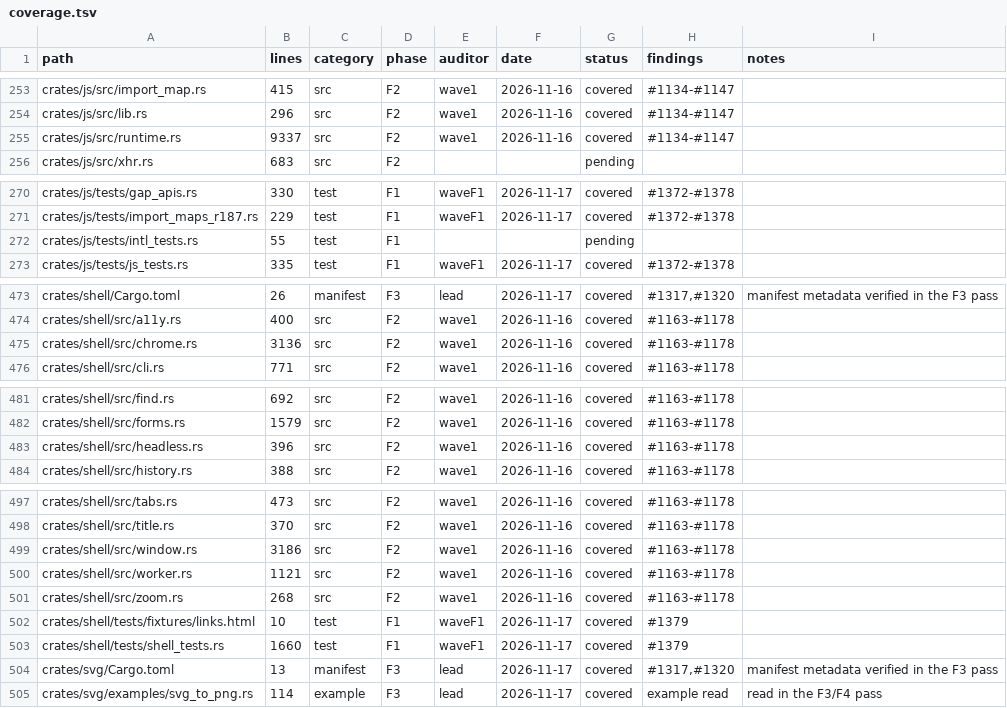
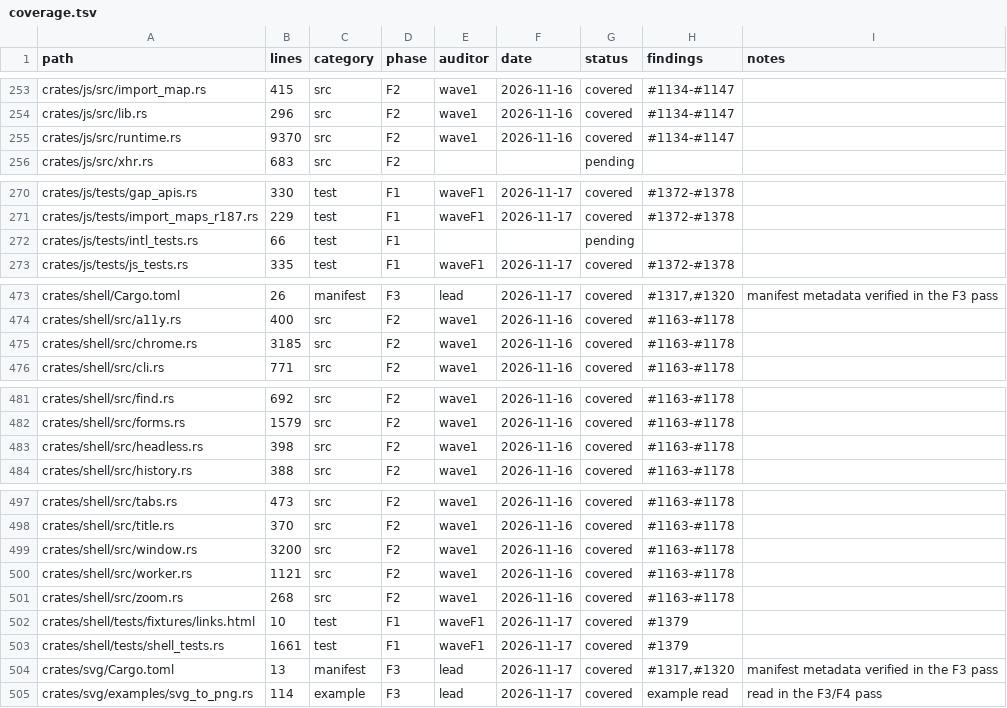
Before and after one commit to juanpimg/Megi, a TSV file: docs/audit/coverage.tsv, drawn as a sheet; only a part is shown, gaps mark what is left out.

Commit message:
chore(status): sync artifacts after Intl date landing
Signed-off-by: lolmg445 <251754279+lolmg445@users.noreply.github.com>

```diff
--- a/docs/audit/coverage.tsv
+++ b/docs/audit/coverage.tsv
@@ -254,3 +254,3 @@ crates/js/src/import_map.rs	415	src	F2	wave1	2026-11-16	covered	#1134-#1147
 crates/js/src/lib.rs	296	src	F2	wave1	2026-11-16	covered	#1134-#1147	
-crates/js/src/runtime.rs	9337	src	F2	wave1	2026-11-16	covered	#1134-#1147	
+crates/js/src/runtime.rs	9370	src	F2	wave1	2026-11-16	covered	#1134-#1147	
 crates/js/src/xhr.rs	683	src	F2			pending		
@@ -271,3 +271,3 @@ crates/js/tests/gap_apis.rs	330	test	F1	waveF1	2026-11-17	covered	#1372-#1378
 crates/js/tests/import_maps_r187.rs	229	test	F1	waveF1	2026-11-17	covered	#1372-#1378	
-crates/js/tests/intl_tests.rs	55	test	F1			pending		
+crates/js/tests/intl_tests.rs	66	test	F1			pending		
 crates/js/tests/js_tests.rs	335	test	F1	waveF1	2026-11-17	covered	#1372-#1378	
@@ -474,3 +474,3 @@ crates/shell/Cargo.toml	26	manifest	F3	lead	2026-11-17	covered	#1317,#1320	manif
 crates/shell/src/a11y.rs	400	src	F2	wave1	2026-11-16	covered	#1163-#1178	
-crates/shell/src/chrome.rs	3136	src	F2	wave1	2026-11-16	covered	#1163-#1178	
+crates/shell/src/chrome.rs	3185	src	F2	wave1	2026-11-16	covered	#1163-#1178	
 crates/shell/src/cli.rs	771	src	F2	wave1	2026-11-16	covered	#1163-#1178	
@@ -482,3 +482,3 @@ crates/shell/src/find.rs	692	src	F2	wave1	2026-11-16	covered	#1163-#1178
 crates/shell/src/forms.rs	1579	src	F2	wave1	2026-11-16	covered	#1163-#1178	
-crates/shell/src/headless.rs	396	src	F2	wave1	2026-11-16	covered	#1163-#1178	
+crates/shell/src/headless.rs	398	src	F2	wave1	2026-11-16	covered	#1163-#1178	
 crates/shell/src/history.rs	388	src	F2	wave1	2026-11-16	covered	#1163-#1178	
@@ -498,3 +498,3 @@ crates/shell/src/tabs.rs	473	src	F2	wave1	2026-11-16	covered	#1163-#1178
 crates/shell/src/title.rs	370	src	F2	wave1	2026-11-16	covered	#1163-#1178	
-crates/shell/src/window.rs	3186	src	F2	wave1	2026-11-16	covered	#1163-#1178	
+crates/shell/src/window.rs	3200	src	F2	wave1	2026-11-16	covered	#1163-#1178	
 crates/shell/src/worker.rs	1121	src	F2	wave1	2026-11-16	covered	#1163-#1178	
@@ -502,3 +502,3 @@ crates/shell/src/zoom.rs	268	src	F2	wave1	2026-11-16	covered	#1163-#1178
 crates/shell/tests/fixtures/links.html	10	test	F1	waveF1	2026-11-17	covered	#1379	
-crates/shell/tests/shell_tests.rs	1660	test	F1	waveF1	2026-11-17	covered	#1379	
+crates/shell/tests/shell_tests.rs	1661	test	F1	waveF1	2026-11-17	covered	#1379	
 crates/svg/Cargo.toml	13	manifest	F3	lead	2026-11-17	covered	#1317,#1320	manifest metadata verified in the F3 pass
```
Also changed, not shown: 4 other files.
